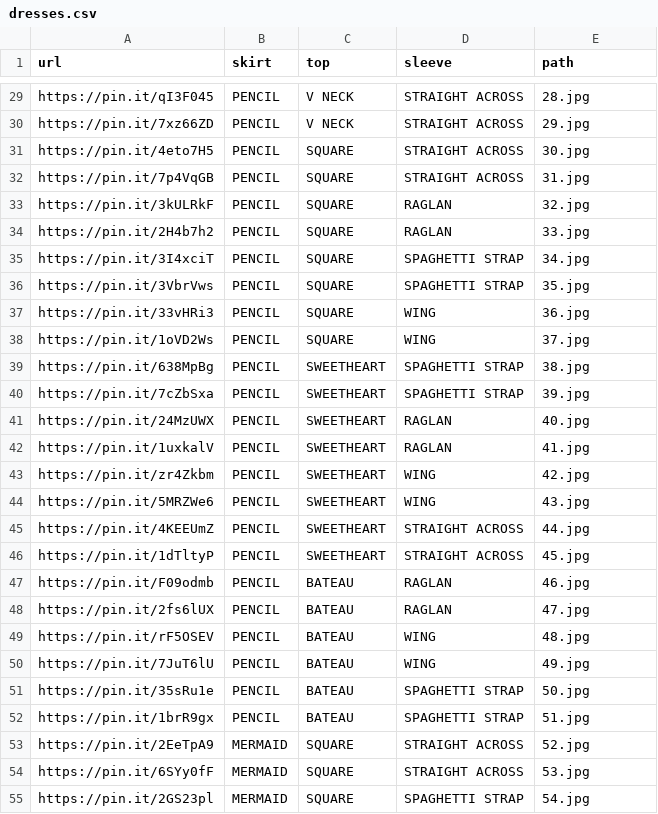
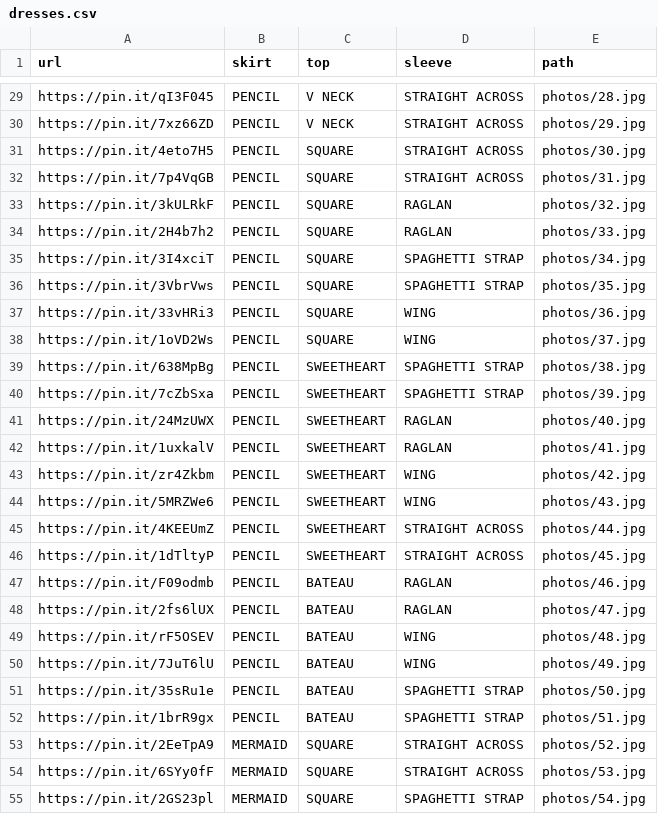
Before and after one commit to geomimo/Sewit, a CSV file: Sewit/DataInit/dresses.csv, drawn as a sheet; only a part is shown, gaps mark what is left out; the diff covers the shown part only; the diff names each change by its address in the sheet, - before the commit and + after, or states it on an @@ line.

```diff
--- a/Sewit/DataInit/dresses.csv
+++ b/Sewit/DataInit/dresses.csv
-E29 (path): 28.jpg
+E29 (path): photos/28.jpg
-E30 (path): 29.jpg
+E30 (path): photos/29.jpg
-E31 (path): 30.jpg
+E31 (path): photos/30.jpg
-E32 (path): 31.jpg
+E32 (path): photos/31.jpg
-E33 (path): 32.jpg
+E33 (path): photos/32.jpg
-E34 (path): 33.jpg
+E34 (path): photos/33.jpg
-E35 (path): 34.jpg
+E35 (path): photos/34.jpg
-E36 (path): 35.jpg
+E36 (path): photos/35.jpg
-E37 (path): 36.jpg
+E37 (path): photos/36.jpg
-E38 (path): 37.jpg
+E38 (path): photos/37.jpg
-E39 (path): 38.jpg
+E39 (path): photos/38.jpg
-E40 (path): 39.jpg
+E40 (path): photos/39.jpg
-E41 (path): 40.jpg
+E41 (path): photos/40.jpg
-E42 (path): 41.jpg
+E42 (path): photos/41.jpg
-E43 (path): 42.jpg
+E43 (path): photos/42.jpg
-E44 (path): 43.jpg
+E44 (path): photos/43.jpg
-E45 (path): 44.jpg
+E45 (path): photos/44.jpg
-E46 (path): 45.jpg
+E46 (path): photos/45.jpg
-E47 (path): 46.jpg
+E47 (path): photos/46.jpg
-E48 (path): 47.jpg
+E48 (path): photos/47.jpg
-E49 (path): 48.jpg
+E49 (path): photos/48.jpg
-E50 (path): 49.jpg
+E50 (path): photos/49.jpg
-E51 (path): 50.jpg
+E51 (path): photos/50.jpg
-E52 (path): 51.jpg
+E52 (path): photos/51.jpg
-E53 (path): 52.jpg
+E53 (path): photos/52.jpg
-E54 (path): 53.jpg
+E54 (path): photos/53.jpg
-E55 (path): 54.jpg
+E55 (path): photos/54.jpg
```
Also changed, not shown: 77 edited cells elsewhere in this file, 18 other files.
